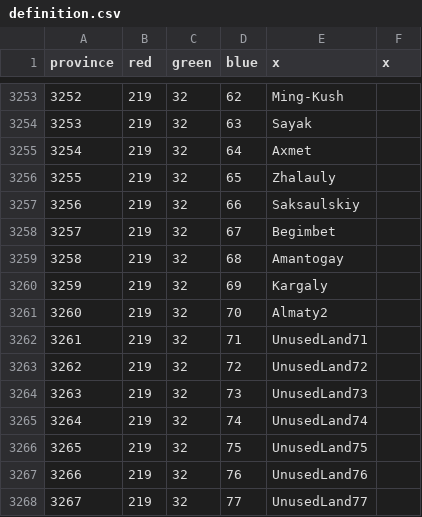
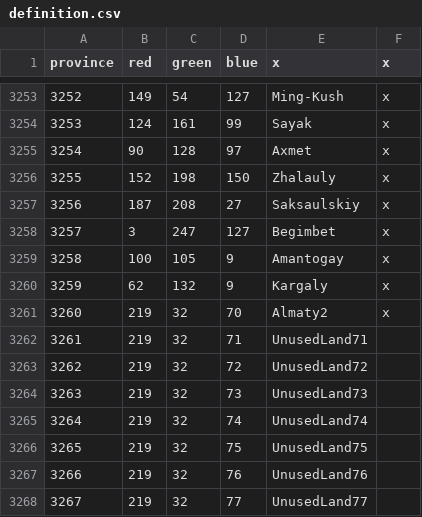
Before and after one commit to Legovd101/Land-of-Canaan, a CSV file: map/definition.csv, drawn as a sheet; only a part is shown, gaps mark what is left out; the diff covers the shown part only.

```diff
--- a/map/definition.csv
+++ b/map/definition.csv
@@ -3253,10 +3253,10 @@ province;red;green;blue;x;x
-3252;219;32;62;Ming-Kush;
-3253;219;32;63;Sayak;
-3254;219;32;64;Axmet;
-3255;219;32;65;Zhalauly;
-3256;219;32;66;Saksaulskiy;
-3257;219;32;67;Begimbet;
-3258;219;32;68;Amantogay;
-3259;219;32;69;Kargaly;
-3260;219;32;70;Almaty2;
+3252;149;54;127;Ming-Kush;x
+3253;124;161;99;Sayak;x
+3254;90;128;97;Axmet;x
+3255;152;198;150;Zhalauly;x
+3256;187;208;27;Saksaulskiy;x
+3257;3;247;127;Begimbet;x
+3258;100;105;9;Amantogay;x
+3259;62;132;9;Kargaly;x
+3260;219;32;70;Almaty2;x
 3261;219;32;71;UnusedLand71;
```
Also changed, not shown: 40 edited cells elsewhere in this file, 28 other files.
